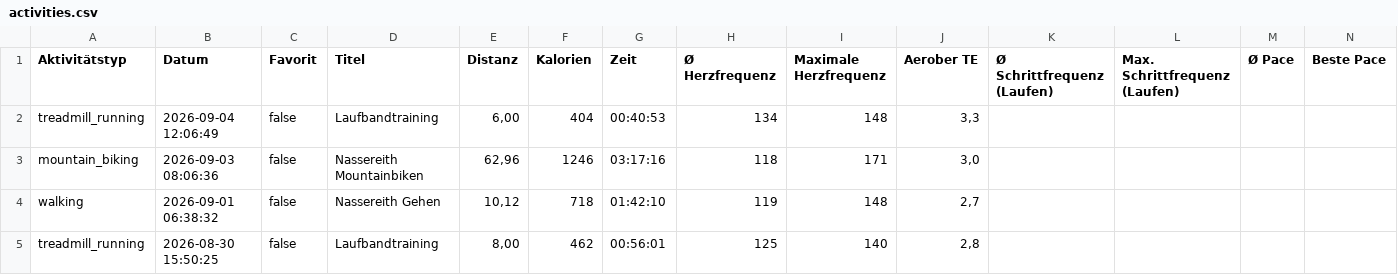
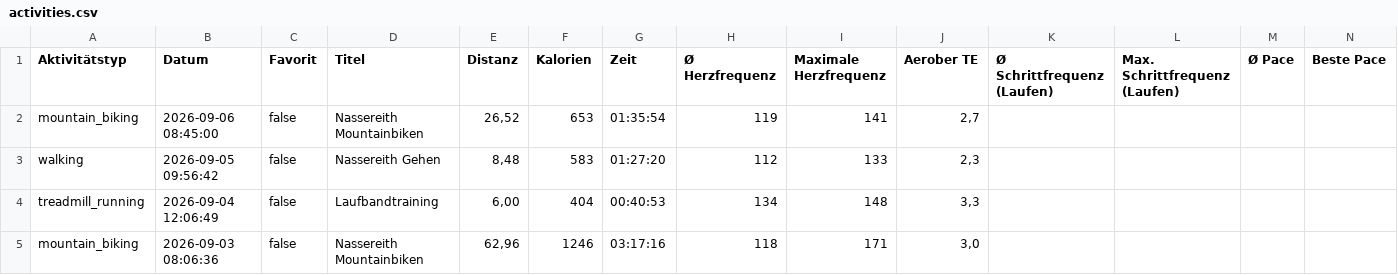
Before and after one commit to gingi1/gingisbaseproject, a CSV file: api/activities.csv, drawn as a sheet; only a part is shown; the shorter side is filled out with more unchanged rows; rows hold the shown columns only; the diff names each change by its address in the sheet, - before the commit and + after, or states it on an @@ line.

Commit message:
Automatischer Garmin Live-Sync

```diff
--- a/api/activities.csv
+++ b/api/activities.csv
+row 2: mountain_biking | 2026-09-06 08:45:00 | false | Nassereith Mountainbiken | 26,52 | 653 | 01:35:54 | 119 | 141 | 2,7
+row 3: walking | 2026-09-05 09:56:42 | false | Nassereith Gehen | 8,48 | 583 | 01:27:20 | 112 | 133 | 2,3
```
